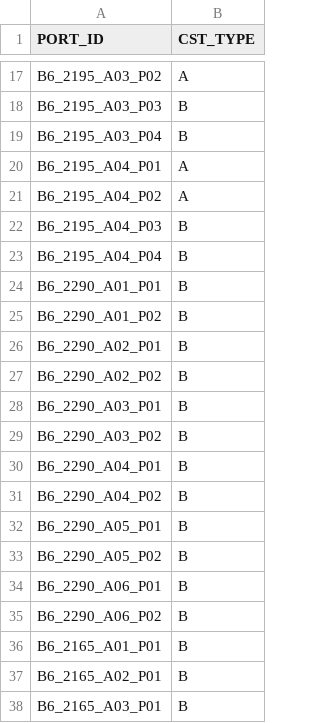
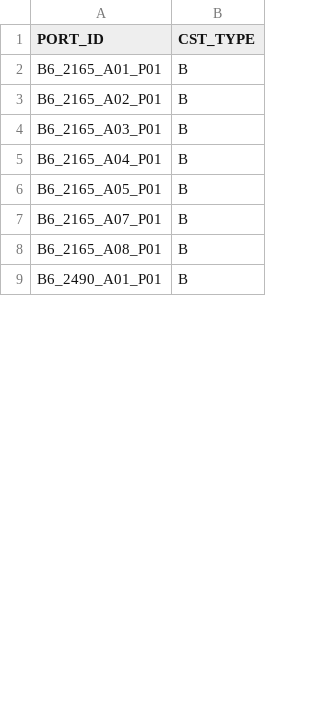
Before and after one commit to AK0-Leopard/OverheadHoistBuffer_ASE_K24, a CSV file: OverheadHoistBuffer_ASE_K24/BCWinForm/Config/ASE_K24/CSV/PORTCSTTYPEMAP.csv, drawn as a sheet; only a part is shown, gaps mark what is left out; the shorter side is filled out with more unchanged rows; removed rows and columns are numbered as before the commit, all else as after; the diff covers the shown part only; the diff names each change by its address in the sheet, - before the commit and + after, or states it on an @@ line.

```diff
--- a/OverheadHoistBuffer_ASE_K24/BCWinForm/Config/ASE_K24/CSV/PORTCSTTYPEMAP.csv
+++ b/OverheadHoistBuffer_ASE_K24/BCWinForm/Config/ASE_K24/CSV/PORTCSTTYPEMAP.csv
-row 17: B6_2195_A03_P02 | A
-row 18: B6_2195_A03_P03 | B
-row 19: B6_2195_A03_P04 | B
-row 20: B6_2195_A04_P01 | A
-row 21: B6_2195_A04_P02 | A
-row 22: B6_2195_A04_P03 | B
-row 23: B6_2195_A04_P04 | B
-row 24: B6_2290_A01_P01 | B
-row 25: B6_2290_A01_P02 | B
-row 26: B6_2290_A02_P01 | B
-row 27: B6_2290_A02_P02 | B
-row 28: B6_2290_A03_P01 | B
-row 29: B6_2290_A03_P02 | B
-row 30: B6_2290_A04_P01 | B
-row 31: B6_2290_A04_P02 | B
-row 32: B6_2290_A05_P01 | B
-row 33: B6_2290_A05_P02 | B
-row 34: B6_2290_A06_P01 | B
-row 35: B6_2290_A06_P02 | B
```
Also changed, not shown: 13 removed rows, 3 moved rows and 3 edited cells elsewhere in this file, OverheadHoistBuffer_ASE_K24/BCWinForm/Config/ASE_K24/CSV/MapInfo/AADDRESS.csv, 27 other files.
